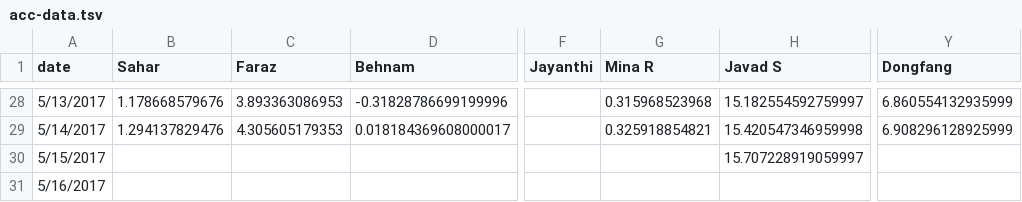
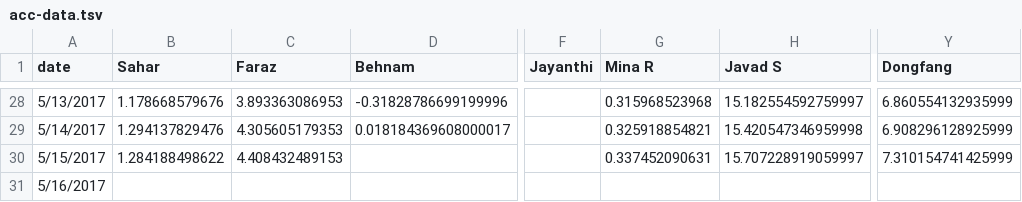
Before and after one commit to synchronization/challenge, a TSV file: acc-data.tsv, drawn as a sheet; only a part is shown, gaps mark what is left out; the diff names each change by its address in the sheet, - before the commit and + after, or states it on an @@ line.

```diff
--- a/acc-data.tsv
+++ b/acc-data.tsv
-B30 (Sahar): (empty)
+B30 (Sahar): 1.284188498622
-C30 (Faraz): (empty)
+C30 (Faraz): 4.408432489153
-G30 (Mina R): (empty)
+G30 (Mina R): 0.337452090631
-Y30 (Dongfang): (empty)
+Y30 (Dongfang): 7.310154741425999
```
Also changed, not shown: Challenge6.csv.
